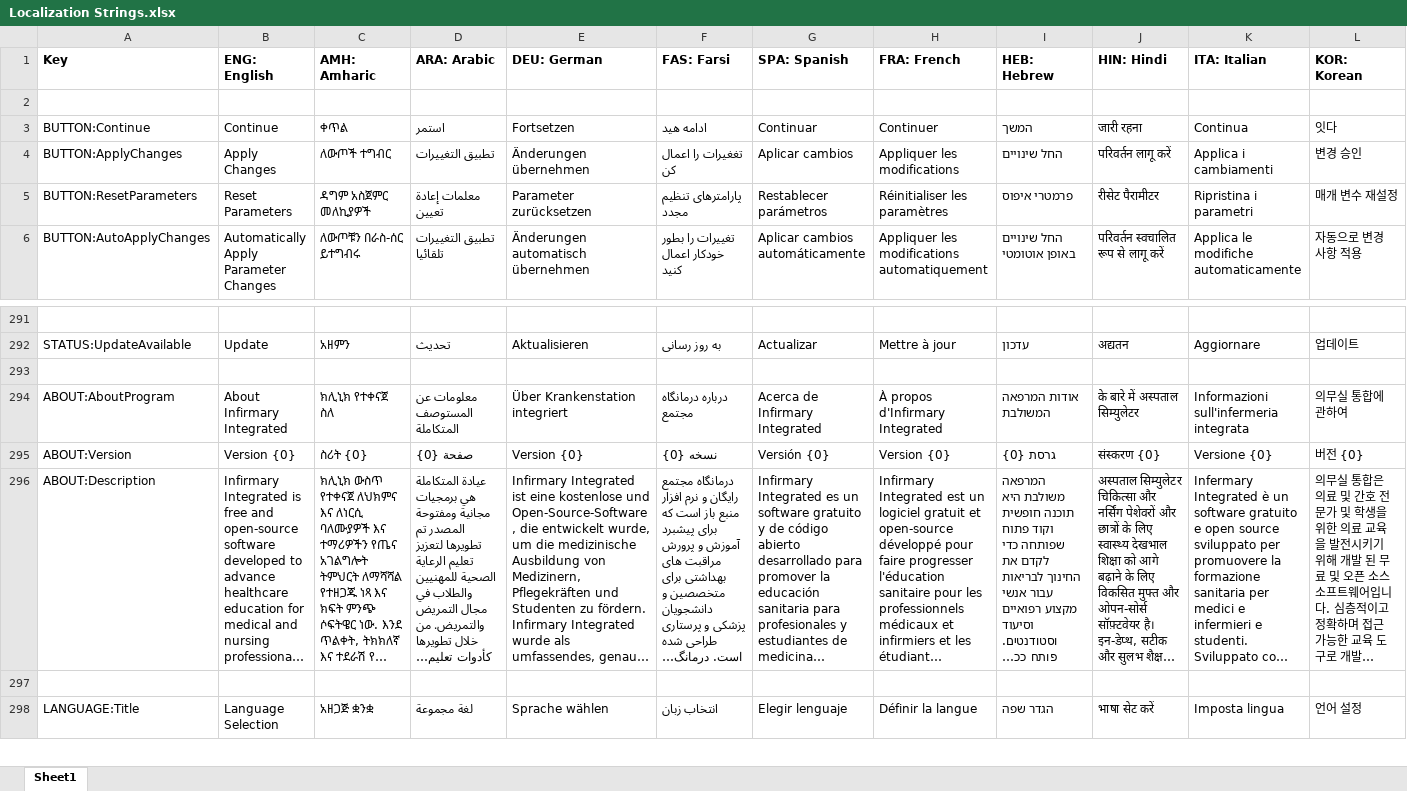
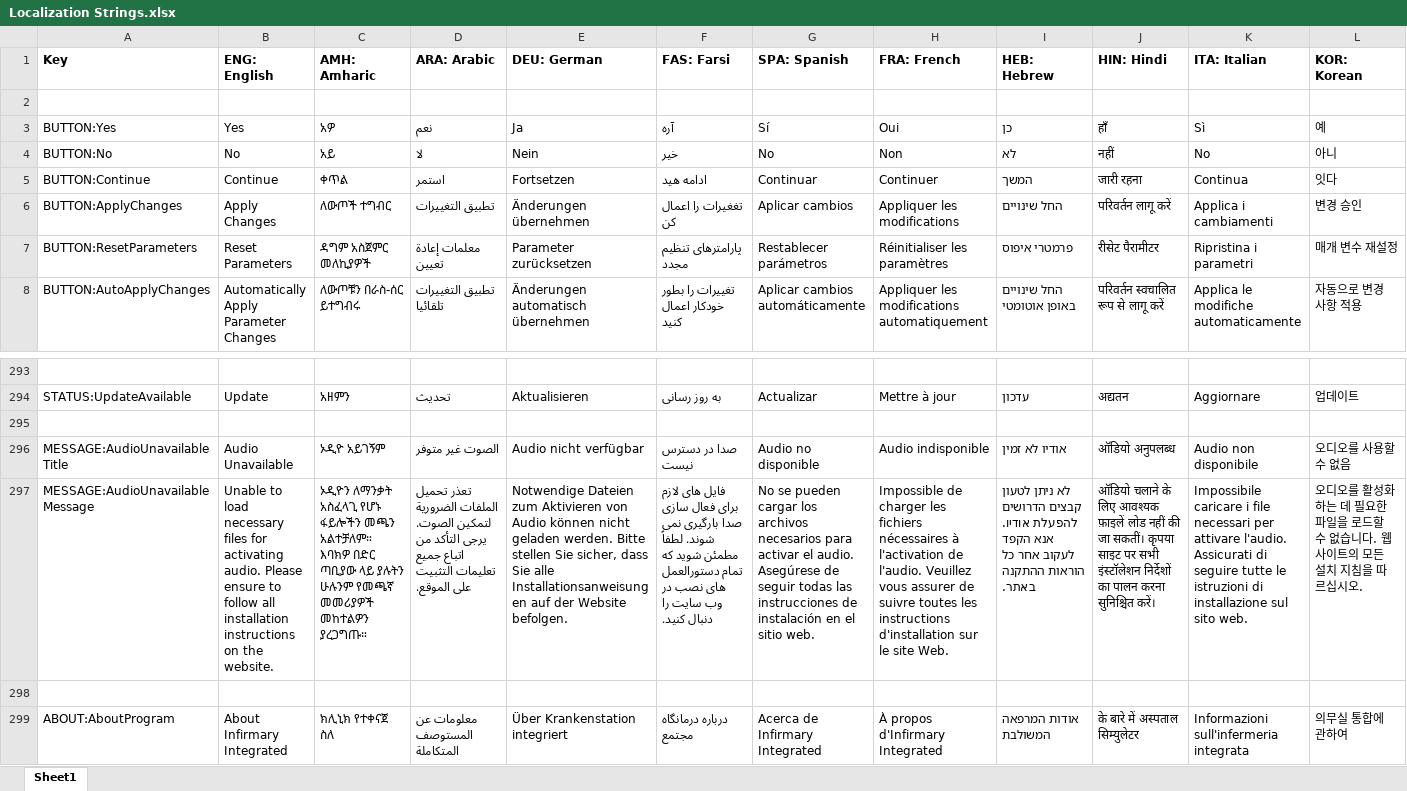
Before and after one commit to tanjera/infirmary-integrated, an Excel workbook: II Library/Localization Strings.xlsx, sheet Sheet1, drawn as a sheet; only a part is shown, gaps mark what is left out; the shorter side is filled out with more unchanged rows; long unchanged cells end in …; values as stored, in another font and other column widths than the file's, no borders; rows hold the shown columns only; the diff names each change by its address in the sheet, - before the commit and + after, or states it on an @@ line.

Commit message:
IISIM 2.2.0: Release, p QoL and Debugging; IIDT 1.0.5 IISIM: Quality of Life improvements - Audio now enabled by default (previously bool initialized to false) - Audio alarms do not trigger if Instance.Settings.AudioEnabled == false - On Device.SetAlarms(false/disabled), alarms actively disabled/silenced - DialogMessage implemented (from IISE, to IISIM standards) (*) - DialogAudioUnavailable() notifies user if LibVLC load failed (*)   - Uses end-user language, instructs to follow installation instructions - * All strings localized and dictionary updated Debugging - Cross-platform pre-release testing of new features and libraries - Closed & Disposed of MemoryStreams at DeviceMonitor OnClosing - AudioLib new() in try/catch, downstream null checking implemented   - Allows for running IISIM without LibVLC (no audio will play) - Protected from accidentally Disposing MediaPlayer multiple times   - Caused a Memory Exception d/t wrapping C++ unmanaged code - Moved DisposeAudio() to ensure alarms stop when DeviceMonitor is closed!   - Was playing in background of closed Window! - Reworked draw calls and modeling for Issue #139 (re: a-flutter)   - Adjusted ECG_Isoelectric__Atrial_Flutter() to dynamic flutter lengths     - Brought waveform drawing into phase synchronicity     - Clamped flutters to between 3-5 per beat   - Implemented OnPatientEvent (Cardiac_Baseline) in OnPacemaker_Spike()     - Allows isoelectric lines to be drawn       - Retains a-fib/flutter P wave activity between paced beats     - All cardiac rhythms re-tested with pacemaker for clinical modeling realism - Fixed "Reset Parameters" functionality (Issue #143)   - Was resetting Patient... that was incorrect behavior   - Now just resets view to Patient parameters (resets pending changes)   - [Un]checking "Auto Apply Changes" now disables "Reset Parameters" button     - Because if parameters are auto-applying, can't reset (undo)! IIDT 1.0.5: - Publishing Utility   - Now packs .zip files properly (as pkzip, using 7zip)     - Windows previously unable to read .tar named as .zip       - WinRAR and7Zip were fine   - Now names tarballs .tar and zip files .zip properly   - Tar files now using gzip compression (d/t/ increased file sizes w/ LibVLC) - Linux and OSX scripts updated file name input (.tar.gz) and gzip compression - .deb package dependencies added and tested for LibVLC (vlc, libvlc-dev)

```diff
--- a/II Library/Localization Strings.xlsx (sheet Sheet1)
+++ b/II Library/Localization Strings.xlsx (sheet Sheet1)
+row 3: BUTTON:Yes | Yes | አዎ | نعم | Ja | آره | Sí | Oui | כן | हाँ | Sì | 예
+row 4: BUTTON:No | No | አይ | لا | Nein | خیر | No | Non | לא | नहीं | No | 아니
+row 295: (empty)
+row 296: MESSAGE:AudioUnavailableTitle | Audio Unavailable | ኦዲዮ አይገኝም | الصوت غير متوفر | Audio nicht verfügbar | صدا در دسترس نیست | Audio no disponible | Audio indisponible | אודיו לא זמין | ऑडियो अनुपलब्ध | Audio non disponibile | 오디오를 사용할 수 없음
+row 297: MESSAGE:AudioUnavailableMessage | Unable to load necessary files for activating audio. Please ensure to follow all installation instructions on the website. | ኦዲዮን ለማንቃት አስፈላጊ የሆኑ ፋይሎችን መጫን አልተቻለም። እባክዎ በድር ጣቢያው ላይ ያሉትን ሁሉንም የመጫኛ መመሪያዎች መከተልዎን ያረጋግጡ። | تعذر تحميل الملفات الضرورية لتمكين الصوت. يرجى التأكد من اتباع جميع تعليمات التثبيت على الموقع. | Notwendige Dateien zum Aktivieren von Audio können nicht geladen werden. Bitte stellen Sie sicher, dass Sie alle Installationsanweisungen auf der Website befolgen. | فایل های لازم برای فعال سازی صدا بارگیری نمی شوند. لطفاً مطمئن شوید که تمام دستورالعمل های نصب در وب سایت را دنبال کنید. | No se pueden cargar los archivos necesarios para activar el audio. Asegúrese de seguir todas las instrucciones de instalación en el sitio web. | Impossible de charger les fichiers nécessaires à l'activation de l'audio. Veuillez vous assurer de suivre toutes les instructions d'installation sur le site Web. | לא ניתן לטעון קבצים הדרושים להפעלת אודיו. אנא הקפד לעקוב אחר כל הוראות ההתקנה באתר. | ऑडियो चलाने के लिए आवश्यक फ़ाइलें लोड नहीं की जा सकतीं। कृपया साइट पर सभी इंस्टॉलेशन निर्देशों का पालन करना सुनिश्चित करें। | Impossibile caricare i file necessari per attivare l'audio. Assicurati di seguire tutte le istruzioni di installazione sul sito web. | 오디오를 활성화하는 데 필요한 파일을 로드할 수 없습니다. 웹사이트의 모든 설치 지침을 따르십시오.
```
Also changed, not shown: 19 other files.
